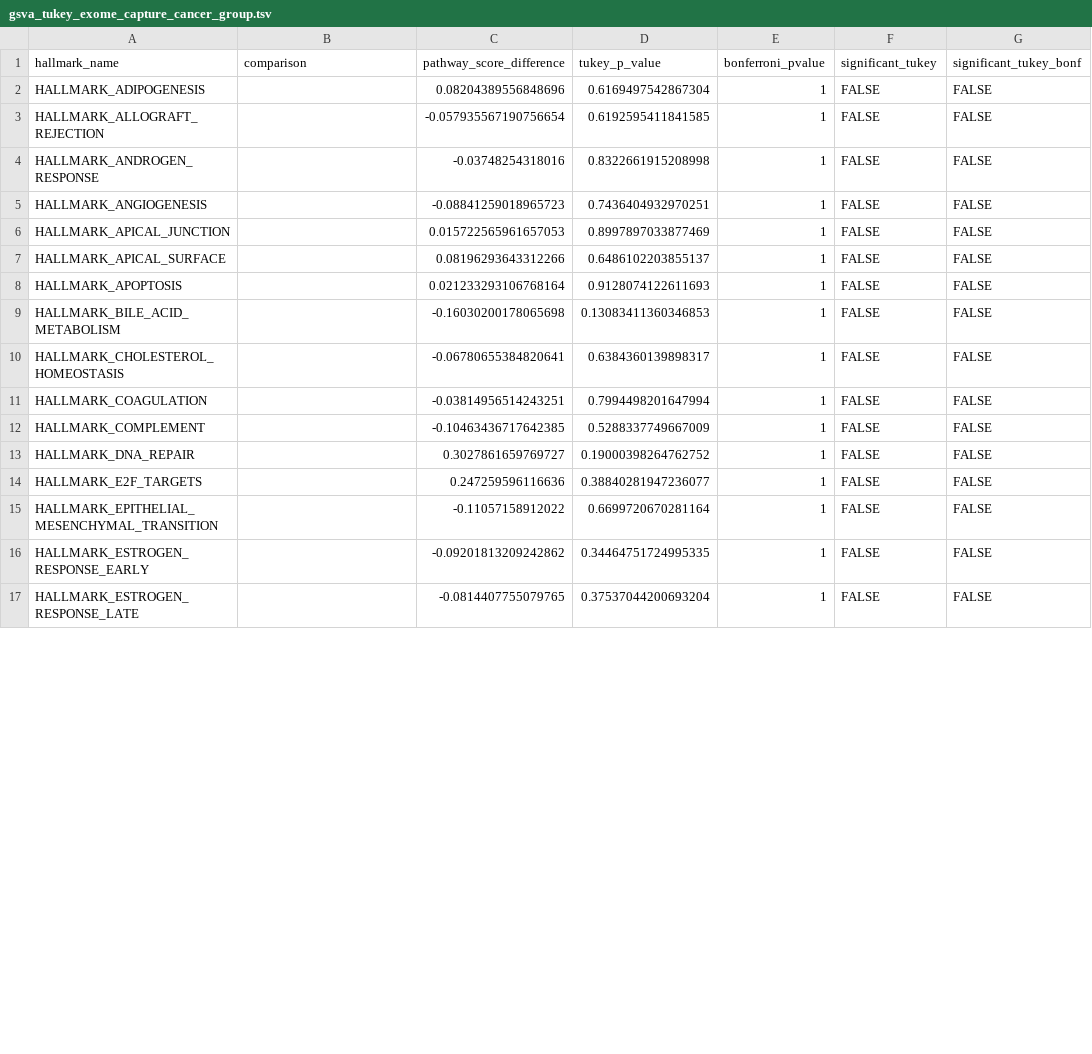
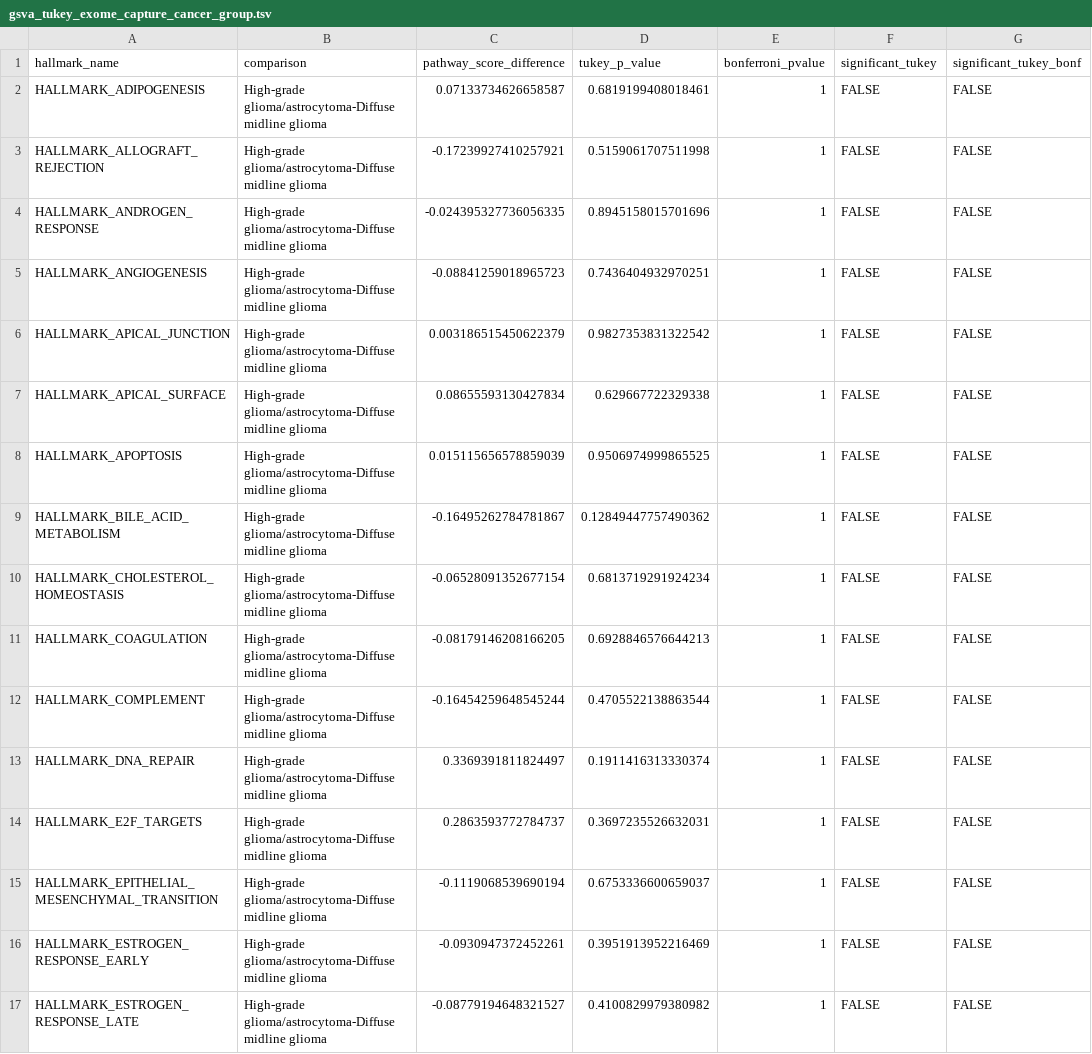
Before and after one commit to sangeetashukla/OpenPedCan-analysis, a TSV file: analyses/gene-set-enrichment-analysis/results/gsva_tukey_exome_capture_cancer_group.tsv, drawn as a sheet; only a part is shown; the diff covers the shown part only.

```diff
--- a/analyses/gene-set-enrichment-analysis/results/gsva_tukey_exome_capture_cancer_group.tsv
+++ b/analyses/gene-set-enrichment-analysis/results/gsva_tukey_exome_capture_cancer_group.tsv
@@ -1,17 +1,17 @@
 hallmark_name	comparison	pathway_score_difference	tukey_p_value	bonferroni_pvalue	significant_tukey	significant_tukey_bonf
-HALLMARK_ADIPOGENESIS		0.08204389556848696	0.6169497542867304	1	FALSE	FALSE
-HALLMARK_ALLOGRAFT_REJECTION		-0.057935567190756654	0.6192595411841585	1	FALSE	FALSE
-HALLMARK_ANDROGEN_RESPONSE		-0.03748254318016	0.8322661915208998	1	FALSE	FALSE
-HALLMARK_ANGIOGENESIS		-0.08841259018965723	0.7436404932970251	1	FALSE	FALSE
-HALLMARK_APICAL_JUNCTION		0.015722565961657053	0.8997897033877469	1	FALSE	FALSE
-HALLMARK_APICAL_SURFACE		0.08196293643312266	0.6486102203855137	1	FALSE	FALSE
-HALLMARK_APOPTOSIS		0.021233293106768164	0.9128074122611693	1	FALSE	FALSE
-HALLMARK_BILE_ACID_METABOLISM		-0.16030200178065698	0.13083411360346853	1	FALSE	FALSE
-HALLMARK_CHOLESTEROL_HOMEOSTASIS		-0.06780655384820641	0.6384360139898317	1	FALSE	FALSE
-HALLMARK_COAGULATION		-0.03814956514243251	0.7994498201647994	1	FALSE	FALSE
-HALLMARK_COMPLEMENT		-0.10463436717642385	0.5288337749667009	1	FALSE	FALSE
-HALLMARK_DNA_REPAIR		0.3027861659769727	0.19000398264762752	1	FALSE	FALSE
-HALLMARK_E2F_TARGETS		0.247259596116636	0.38840281947236077	1	FALSE	FALSE
-HALLMARK_EPITHELIAL_MESENCHYMAL_TRANSITION		-0.11057158912022	0.6699720670281164	1	FALSE	FALSE
-HALLMARK_ESTROGEN_RESPONSE_EARLY		-0.09201813209242862	0.34464751724995335	1	FALSE	FALSE
-HALLMARK_ESTROGEN_RESPONSE_LATE		-0.0814407755079765	0.37537044200693204	1	FALSE	FALSE
+HALLMARK_ADIPOGENESIS	High-grade glioma/astrocytoma-Diffuse midline glioma	0.07133734626658587	0.6819199408018461	1	FALSE	FALSE
+HALLMARK_ALLOGRAFT_REJECTION	High-grade glioma/astrocytoma-Diffuse midline glioma	-0.17239927410257921	0.5159061707511998	1	FALSE	FALSE
+HALLMARK_ANDROGEN_RESPONSE	High-grade glioma/astrocytoma-Diffuse midline glioma	-0.024395327736056335	0.8945158015701696	1	FALSE	FALSE
+HALLMARK_ANGIOGENESIS	High-grade glioma/astrocytoma-Diffuse midline glioma	-0.08841259018965723	0.7436404932970251	1	FALSE	FALSE
+HALLMARK_APICAL_JUNCTION	High-grade glioma/astrocytoma-Diffuse midline glioma	0.003186515450622379	0.9827353831322542	1	FALSE	FALSE
+HALLMARK_APICAL_SURFACE	High-grade glioma/astrocytoma-Diffuse midline glioma	0.08655593130427834	0.629667722329338	1	FALSE	FALSE
+HALLMARK_APOPTOSIS	High-grade glioma/astrocytoma-Diffuse midline glioma	0.015115656578859039	0.9506974999865525	1	FALSE	FALSE
+HALLMARK_BILE_ACID_METABOLISM	High-grade glioma/astrocytoma-Diffuse midline glioma	-0.16495262784781867	0.12849447757490362	1	FALSE	FALSE
+HALLMARK_CHOLESTEROL_HOMEOSTASIS	High-grade glioma/astrocytoma-Diffuse midline glioma	-0.06528091352677154	0.6813719291924234	1	FALSE	FALSE
+HALLMARK_COAGULATION	High-grade glioma/astrocytoma-Diffuse midline glioma	-0.08179146208166205	0.6928846576644213	1	FALSE	FALSE
+HALLMARK_COMPLEMENT	High-grade glioma/astrocytoma-Diffuse midline glioma	-0.16454259648545244	0.4705522138863544	1	FALSE	FALSE
+HALLMARK_DNA_REPAIR	High-grade glioma/astrocytoma-Diffuse midline glioma	0.3369391811824497	0.1911416313330374	1	FALSE	FALSE
+HALLMARK_E2F_TARGETS	High-grade glioma/astrocytoma-Diffuse midline glioma	0.2863593772784737	0.3697235526632031	1	FALSE	FALSE
+HALLMARK_EPITHELIAL_MESENCHYMAL_TRANSITION	High-grade glioma/astrocytoma-Diffuse midline glioma	-0.1119068539690194	0.6753336600659037	1	FALSE	FALSE
+HALLMARK_ESTROGEN_RESPONSE_EARLY	High-grade glioma/astrocytoma-Diffuse midline glioma	-0.0930947372452261	0.3951913952216469	1	FALSE	FALSE
+HALLMARK_ESTROGEN_RESPONSE_LATE	High-grade glioma/astrocytoma-Diffuse midline glioma	-0.08779194648321527	0.4100829979380982	1	FALSE	FALSE
```
Also changed, not shown: 103 edited cells elsewhere in this file, 21 other files.
